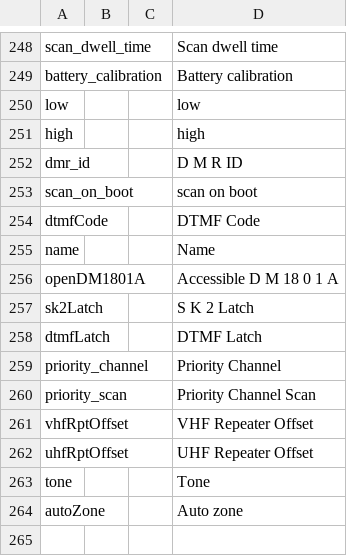
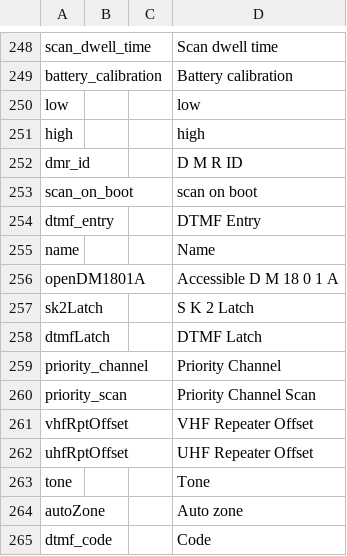
Before and after one commit to vk7js/voice-prompts, a CSV file: languages/english_UK/wordlist_english_UK.csv, drawn as a sheet; only a part is shown, gaps mark what is left out.

Commit message:
Added dtmf_entry and dtmf_code. We were using the spot for dtmf_entry as our code but now we support the dialer, I needed to fix this.

```diff
--- a/languages/english_UK/wordlist_english_UK.csv
+++ b/languages/english_UK/wordlist_english_UK.csv
@@ -253,3 +253,3 @@ dmr_id,,,D M R ID
 scan_on_boot,,,scan on boot
-dtmfCode,,,DTMF Code
+dtmf_entry,,,DTMF Entry
 name,,,Name
@@ -264 +264,2 @@ tone,,,Tone
 autoZone,,,Auto zone
+dtmf_code,,,Code
```
Also changed, not shown: languages/english_USA/wordlist_english_USA.csv.
